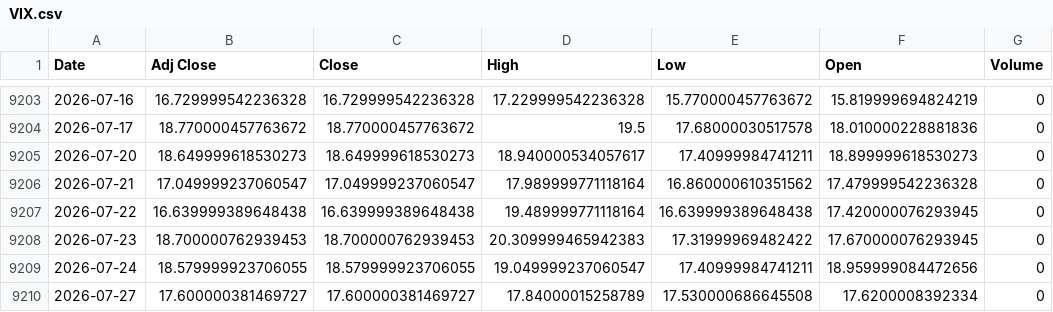
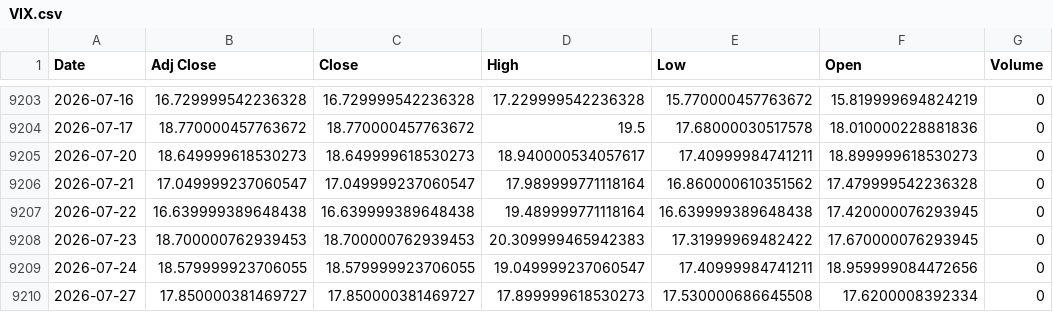
Before and after one commit to khemosu99-bit/overnight-kr, a CSV file: data/raw/VIX.csv, drawn as a sheet; only a part is shown, gaps mark what is left out.

```diff
--- a/data/raw/VIX.csv
+++ b/data/raw/VIX.csv
@@ -9209,2 +9209,2 @@ Date,Adj Close,Close,High,Low,Open,Volume
 2026-07-24,18.579999923706055,18.579999923706055,19.049999237060547,17.40999984741211,18.959999084472656,0
-2026-07-27,17.600000381469727,17.600000381469727,17.84000015258789,17.530000686645508,17.6200008392334,0
+2026-07-27,17.850000381469727,17.850000381469727,17.899999618530273,17.530000686645508,17.6200008392334,0
```
Also changed, not shown: data/raw/EWY.csv, data/raw/USDKRW.csv, 26 other files.
